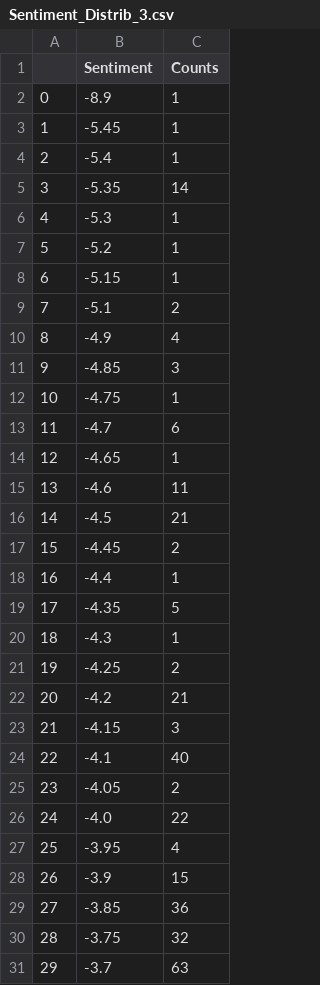
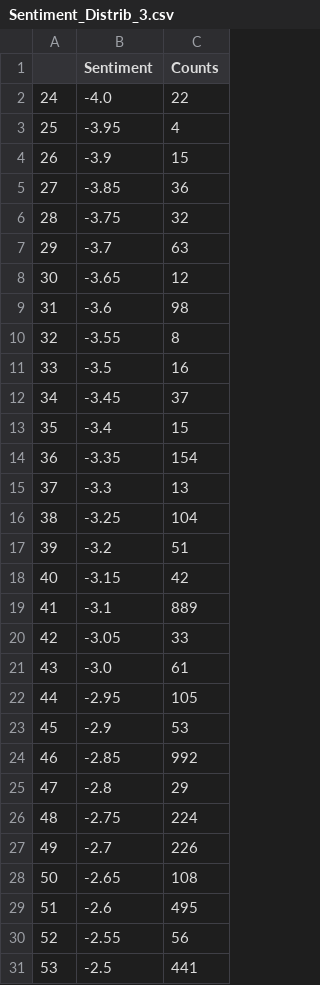
Before and after one commit to YasminaKerkeb/Donald-Trump-and-Twitter, a CSV file: Sentiment_Distrib_3.csv, drawn as a sheet; only a part is shown; the shorter side is filled out with more unchanged rows; the diff covers the shown part only; the diff names each change by its address in the sheet, - before the commit and + after, or states it on an @@ line.

```diff
--- a/Sentiment_Distrib_3.csv
+++ b/Sentiment_Distrib_3.csv
-row 2: 0 | -8.9 | 1
-row 3: 1 | -5.45 | 1
-row 4: 2 | -5.4 | 1
-row 5: 3 | -5.35 | 14
-row 6: 4 | -5.3 | 1
-row 7: 5 | -5.2 | 1
-row 8: 6 | -5.15 | 1
-row 9: 7 | -5.1 | 2
-row 10: 8 | -4.9 | 4
-row 11: 9 | -4.85 | 3
-row 12: 10 | -4.75 | 1
-row 13: 11 | -4.7 | 6
-row 14: 12 | -4.65 | 1
-row 15: 13 | -4.6 | 11
-row 16: 14 | -4.5 | 21
-row 17: 15 | -4.45 | 2
-row 18: 16 | -4.4 | 1
-row 19: 17 | -4.35 | 5
-row 20: 18 | -4.3 | 1
-row 21: 19 | -4.25 | 2
-row 22: 20 | -4.2 | 21
-row 23: 21 | -4.15 | 3
-row 24: 22 | -4.1 | 40
-row 25: 23 | -4.05 | 2
```
Also changed, not shown: 1 removed row elsewhere in this file, Sentiment_Distrib_1.csv, Sentiment_Distrib_10.csv, 9 other files.
